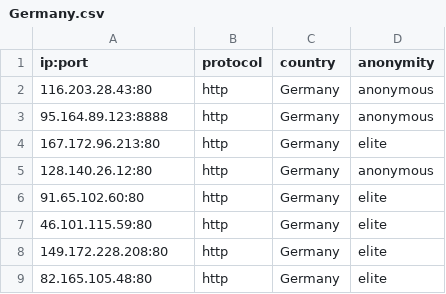
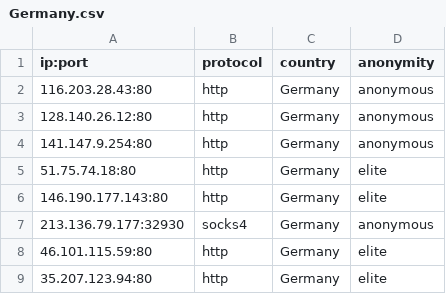
Before and after one commit to NoureddineRmila/daily-free-working-proxies, a CSV file: Germany.csv, drawn as a sheet.

```diff
--- a/Germany.csv
+++ b/Germany.csv
@@ -2,8 +2,8 @@ ip:port,protocol,country,anonymity
 116.203.28.43:80,http,Germany,anonymous
-95.164.89.123:8888,http,Germany,anonymous
-167.172.96.213:80,http,Germany,elite
 128.140.26.12:80,http,Germany,anonymous
-91.65.102.60:80,http,Germany,elite
+141.147.9.254:80,http,Germany,anonymous
+51.75.74.18:80,http,Germany,elite
+146.190.177.143:80,http,Germany,elite
+213.136.79.177:32930,socks4,Germany,anonymous
 46.101.115.59:80,http,Germany,elite
-149.172.228.208:80,http,Germany,elite
-82.165.105.48:80,http,Germany,elite
+35.207.123.94:80,http,Germany,elite
```
Also changed, not shown: United States.csv, all_proxies.csv, 18 other files.
